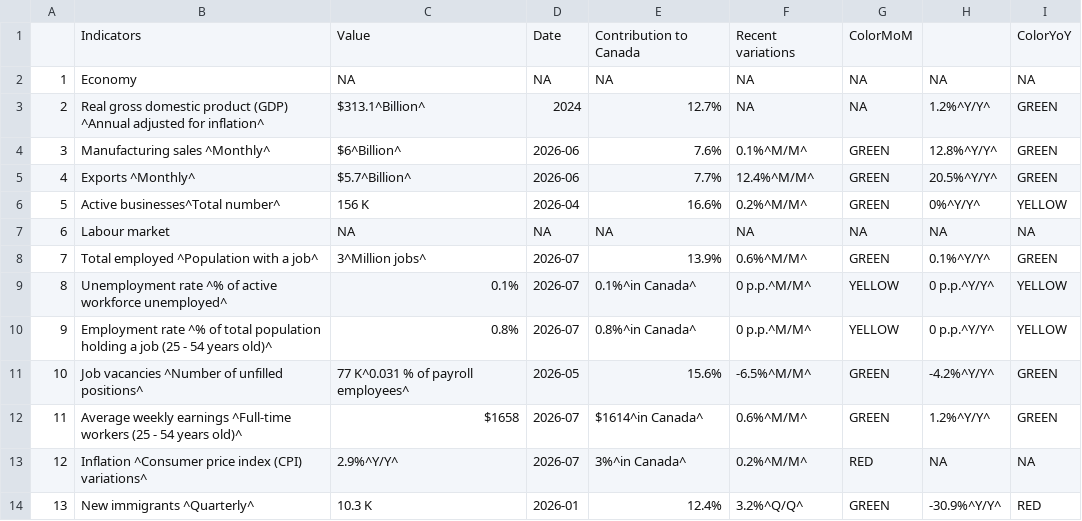
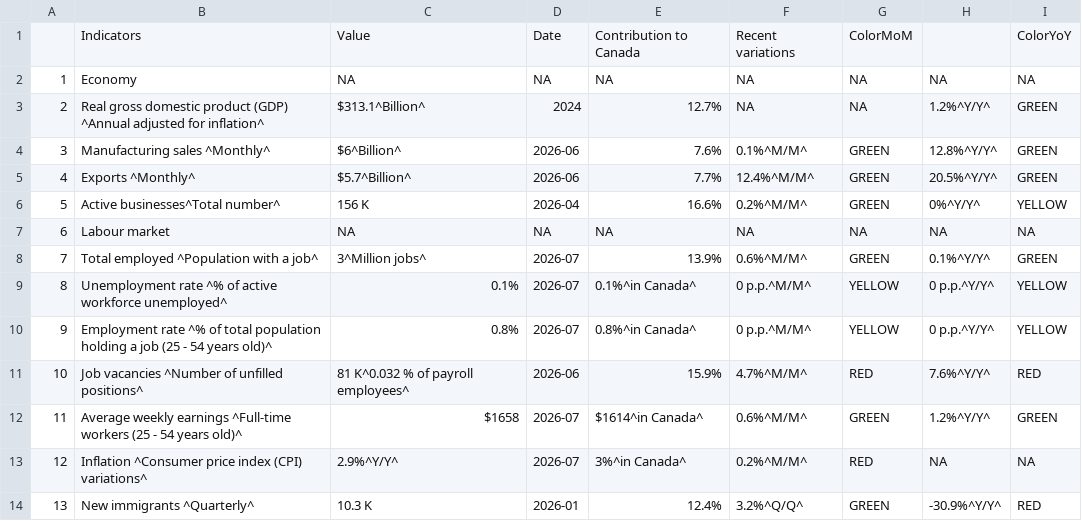
Before and after one commit to Dabra56/Economic_Dashboard, a CSV file: data/British_Colombia_table.csv, drawn as a sheet.

```diff
--- a/data/British_Colombia_table.csv
+++ b/data/British_Colombia_table.csv
@@ -11,3 +11,3 @@
 "9","Employment rate ^% of total population holding a job (25 - 54 years old)^","0.8%","2026-07","0.8%^in Canada^","0 p.p.^M/M^","YELLOW","0 p.p.^Y/Y^","YELLOW"
-"10","Job vacancies ^Number of unfilled positions^","77 K^0.031 % of payroll employees^","2026-05","15.6%","-6.5%^M/M^","GREEN","-4.2%^Y/Y^","GREEN"
+"10","Job vacancies ^Number of unfilled positions^","81 K^0.032 % of payroll employees^","2026-06","15.9%","4.7%^M/M^","RED","7.6%^Y/Y^","RED"
 "11","Average weekly earnings ^Full-time workers (25 - 54 years old)^","$1658","2026-07","$1614^in Canada^","0.6%^M/M^","GREEN","1.2%^Y/Y^","GREEN"
```
Also changed, not shown: data/Alberta_table.csv, data/New_Brunswick_table.csv, 22 other files.
